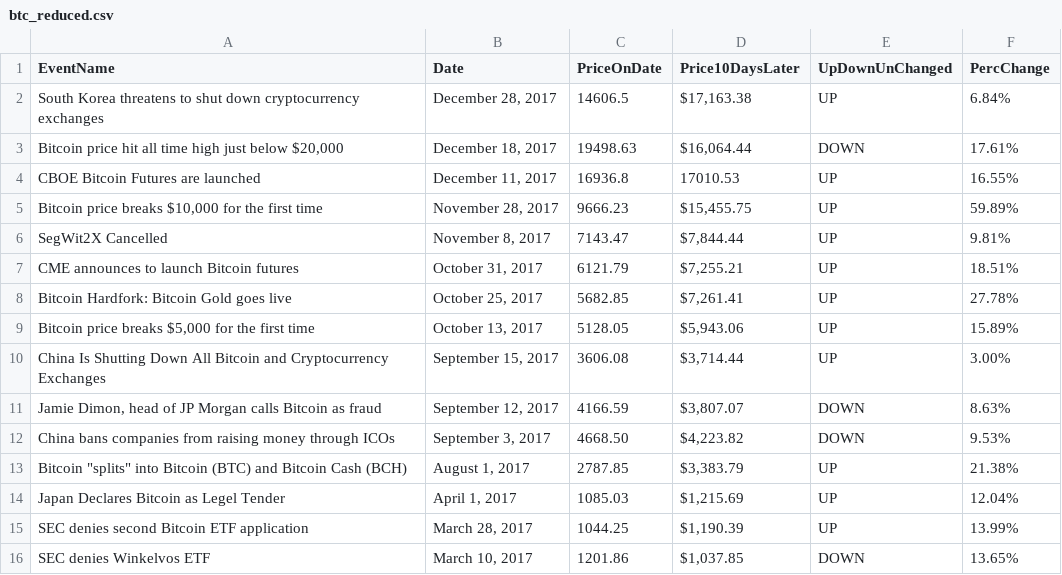
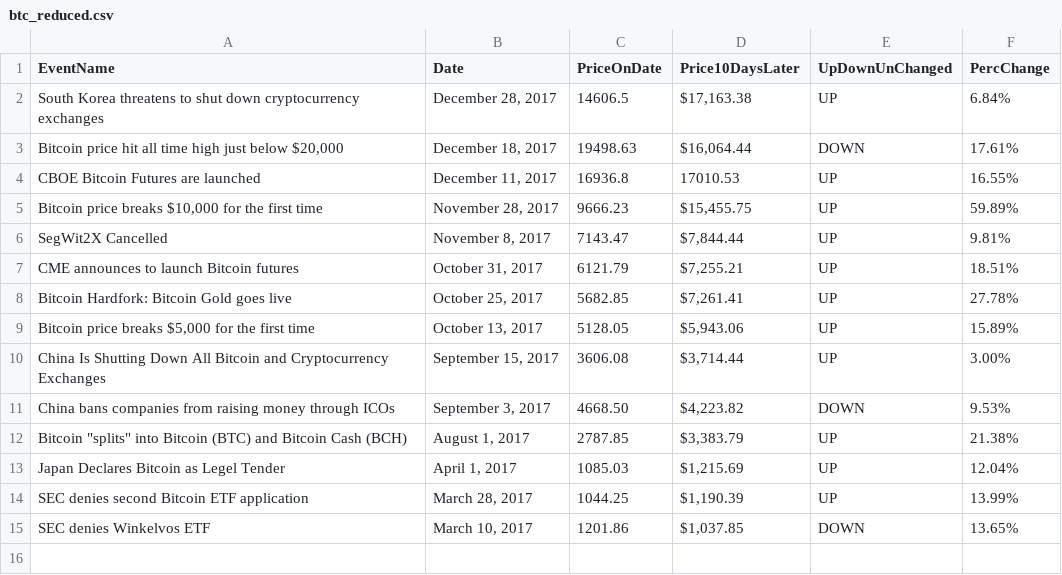
Before and after one commit to rileyniu/cs3300p1, a CSV file: btc/btc_reduced.csv, drawn as a sheet; the diff names each change by its address in the sheet, - before the commit and + after, or states it on an @@ line.

Commit message:
further data mod

```diff
--- a/btc/btc_reduced.csv
+++ b/btc/btc_reduced.csv
-row 11: Jamie Dimon, head of JP Morgan calls Bitcoin as fraud | September 12, 2017 | 4166.59 | $3,807.07 | DOWN | 8.63%
```
